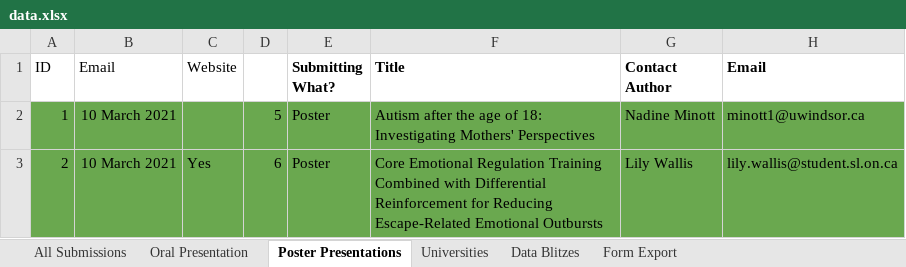
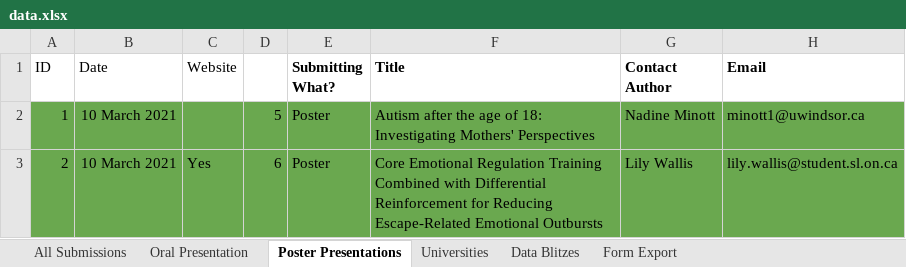
Before and after one commit to knicklabs/oaddrsig2021, an Excel workbook: data/data.xlsx, sheet Poster Presentations, drawn as a sheet; only a part is shown; values as stored, in another font and other column widths than the file's, no borders; the diff names each change by its address in the sheet, - before the commit and + after, or states it on an @@ line.

Commit message:
Fix bug with email parsing

```diff
--- a/data/data.xlsx (sheet Poster Presentations)
+++ b/data/data.xlsx (sheet Poster Presentations)
-B1: Email
+B1: Date
```
Also changed, not shown: 2 other files.
